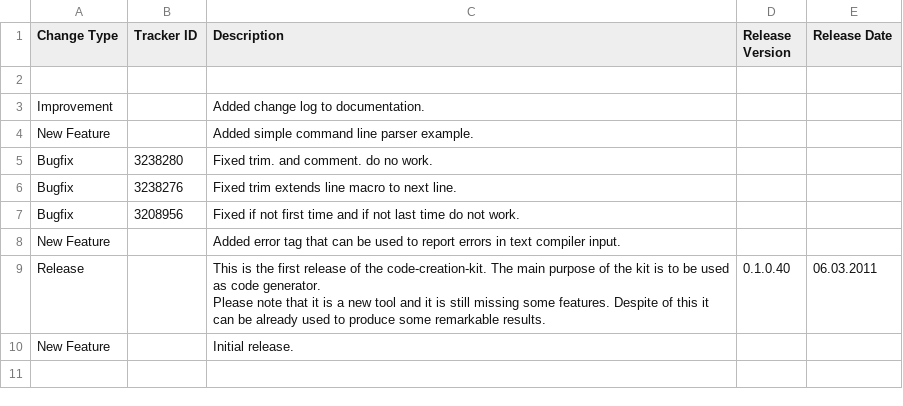
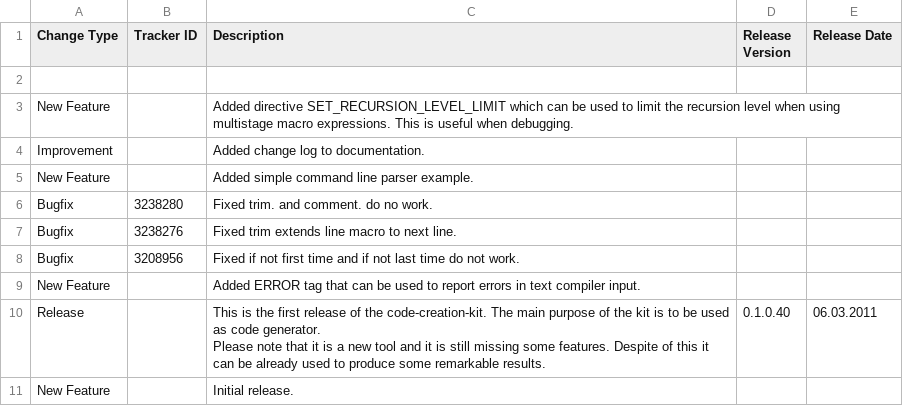
Before and after one commit to squeakycode/code-creation-kit, a CSV file: docsource/change_log.csv, drawn as a sheet.

```diff
--- a/docsource/change_log.csv
+++ b/docsource/change_log.csv
@@ -2,2 +2,3 @@ Change Type;Tracker ID;Description;Release Version;Release Date
 ;;;;
+New Feature;;Added directive SET_RECURSION_LEVEL_LIMIT which can be used to limit the recursion level when using multistage macro expressions. This is useful when debugging.;;
 Improvement;;Added change log to documentation.;;
@@ -7,3 +8,3 @@ Bugfix;3238276;Fixed trim extends line macro to next line.;;
 Bugfix;3208956;Fixed if not first time and if not last time do not work.;;
-New Feature;;Added error tag that can be used to report errors in text compiler input.;;
+New Feature;;Added ERROR tag that can be used to report errors in text compiler input.;;
 Release;;"This is the first release of the code-creation-kit. The main purpose of the kit is to be used as code generator.
```
Also changed, not shown: implementation/Exceptions.csv, requirements/Tag Specification.csv, 19 other files.
